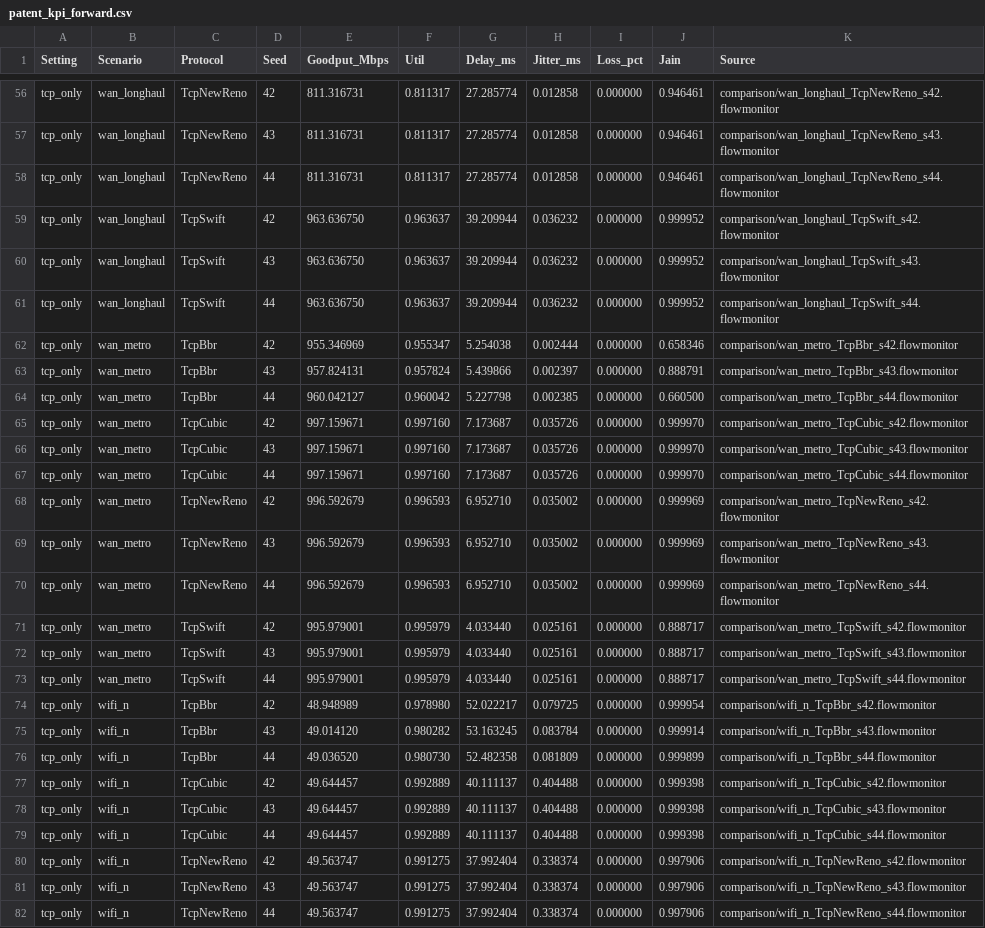
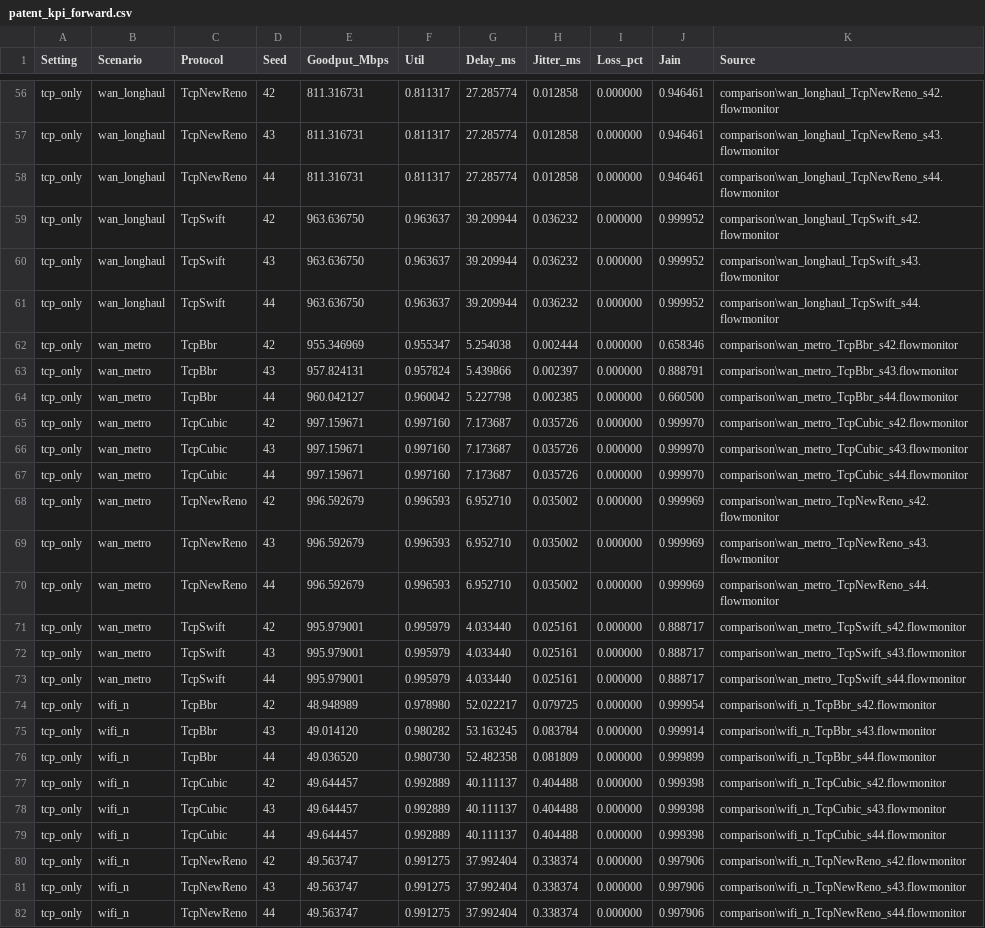
Before and after one commit to yukino-js/ns3.40, a CSV file: logs/real/summary/patent_kpi_forward.csv, drawn as a sheet; only a part is shown, gaps mark what is left out; the diff covers the shown part only; the diff names each change by its address in the sheet, - before the commit and + after, or states it on an @@ line.

```diff
--- a/logs/real/summary/patent_kpi_forward.csv
+++ b/logs/real/summary/patent_kpi_forward.csv
-K56 (Source): comparison/wan_longhaul_TcpNewReno_s42.flowmonitor
+K56 (Source): comparison\wan_longhaul_TcpNewReno_s42.flowmonitor
-K57 (Source): comparison/wan_longhaul_TcpNewReno_s43.flowmonitor
+K57 (Source): comparison\wan_longhaul_TcpNewReno_s43.flowmonitor
-K58 (Source): comparison/wan_longhaul_TcpNewReno_s44.flowmonitor
+K58 (Source): comparison\wan_longhaul_TcpNewReno_s44.flowmonitor
-K59 (Source): comparison/wan_longhaul_TcpSwift_s42.flowmonitor
+K59 (Source): comparison\wan_longhaul_TcpSwift_s42.flowmonitor
-K60 (Source): comparison/wan_longhaul_TcpSwift_s43.flowmonitor
+K60 (Source): comparison\wan_longhaul_TcpSwift_s43.flowmonitor
-K61 (Source): comparison/wan_longhaul_TcpSwift_s44.flowmonitor
+K61 (Source): comparison\wan_longhaul_TcpSwift_s44.flowmonitor
-K62 (Source): comparison/wan_metro_TcpBbr_s42.flowmonitor
+K62 (Source): comparison\wan_metro_TcpBbr_s42.flowmonitor
-K63 (Source): comparison/wan_metro_TcpBbr_s43.flowmonitor
+K63 (Source): comparison\wan_metro_TcpBbr_s43.flowmonitor
-K64 (Source): comparison/wan_metro_TcpBbr_s44.flowmonitor
+K64 (Source): comparison\wan_metro_TcpBbr_s44.flowmonitor
-K65 (Source): comparison/wan_metro_TcpCubic_s42.flowmonitor
+K65 (Source): comparison\wan_metro_TcpCubic_s42.flowmonitor
-K66 (Source): comparison/wan_metro_TcpCubic_s43.flowmonitor
+K66 (Source): comparison\wan_metro_TcpCubic_s43.flowmonitor
-K67 (Source): comparison/wan_metro_TcpCubic_s44.flowmonitor
+K67 (Source): comparison\wan_metro_TcpCubic_s44.flowmonitor
-K68 (Source): comparison/wan_metro_TcpNewReno_s42.flowmonitor
+K68 (Source): comparison\wan_metro_TcpNewReno_s42.flowmonitor
-K69 (Source): comparison/wan_metro_TcpNewReno_s43.flowmonitor
+K69 (Source): comparison\wan_metro_TcpNewReno_s43.flowmonitor
-K70 (Source): comparison/wan_metro_TcpNewReno_s44.flowmonitor
+K70 (Source): comparison\wan_metro_TcpNewReno_s44.flowmonitor
-K71 (Source): comparison/wan_metro_TcpSwift_s42.flowmonitor
+K71 (Source): comparison\wan_metro_TcpSwift_s42.flowmonitor
-K72 (Source): comparison/wan_metro_TcpSwift_s43.flowmonitor
+K72 (Source): comparison\wan_metro_TcpSwift_s43.flowmonitor
-K73 (Source): comparison/wan_metro_TcpSwift_s44.flowmonitor
+K73 (Source): comparison\wan_metro_TcpSwift_s44.flowmonitor
-K74 (Source): comparison/wifi_n_TcpBbr_s42.flowmonitor
+K74 (Source): comparison\wifi_n_TcpBbr_s42.flowmonitor
-K75 (Source): comparison/wifi_n_TcpBbr_s43.flowmonitor
+K75 (Source): comparison\wifi_n_TcpBbr_s43.flowmonitor
-K76 (Source): comparison/wifi_n_TcpBbr_s44.flowmonitor
+K76 (Source): comparison\wifi_n_TcpBbr_s44.flowmonitor
-K77 (Source): comparison/wifi_n_TcpCubic_s42.flowmonitor
+K77 (Source): comparison\wifi_n_TcpCubic_s42.flowmonitor
-K78 (Source): comparison/wifi_n_TcpCubic_s43.flowmonitor
+K78 (Source): comparison\wifi_n_TcpCubic_s43.flowmonitor
-K79 (Source): comparison/wifi_n_TcpCubic_s44.flowmonitor
+K79 (Source): comparison\wifi_n_TcpCubic_s44.flowmonitor
-K80 (Source): comparison/wifi_n_TcpNewReno_s42.flowmonitor
+K80 (Source): comparison\wifi_n_TcpNewReno_s42.flowmonitor
-K81 (Source): comparison/wifi_n_TcpNewReno_s43.flowmonitor
+K81 (Source): comparison\wifi_n_TcpNewReno_s43.flowmonitor
-K82 (Source): comparison/wifi_n_TcpNewReno_s44.flowmonitor
+K82 (Source): comparison\wifi_n_TcpNewReno_s44.flowmonitor
```
Also changed, not shown: 141 edited cells elsewhere in this file, logs/real/summary/patent_kpi_aggregate.csv, 35 other files.
